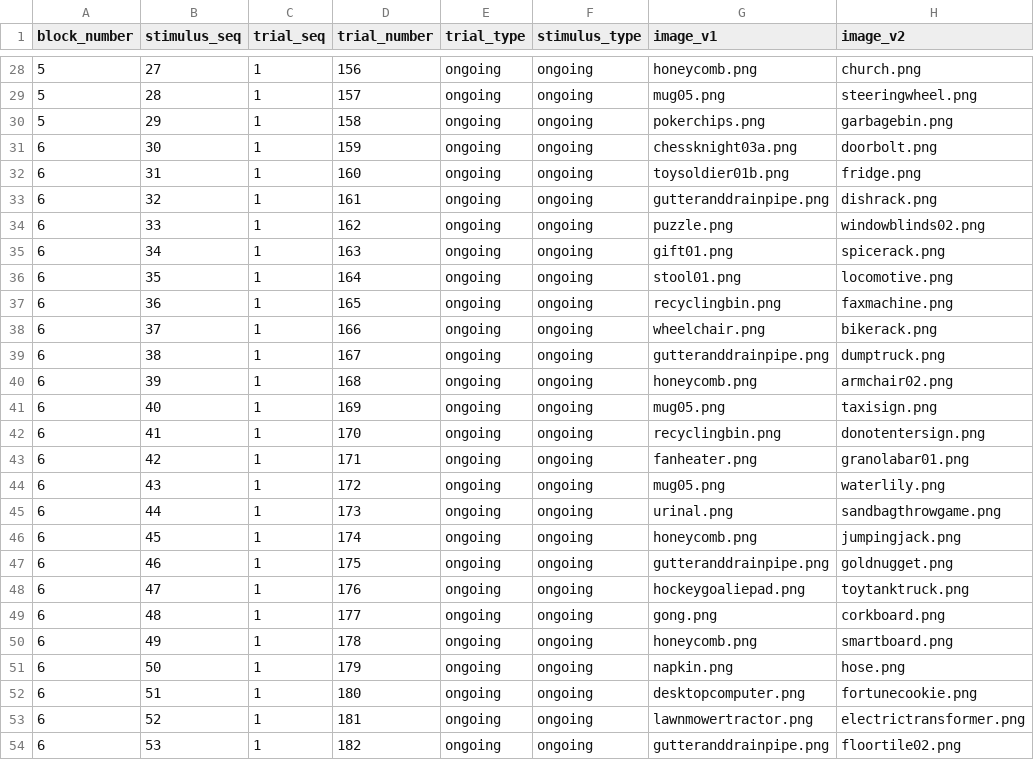
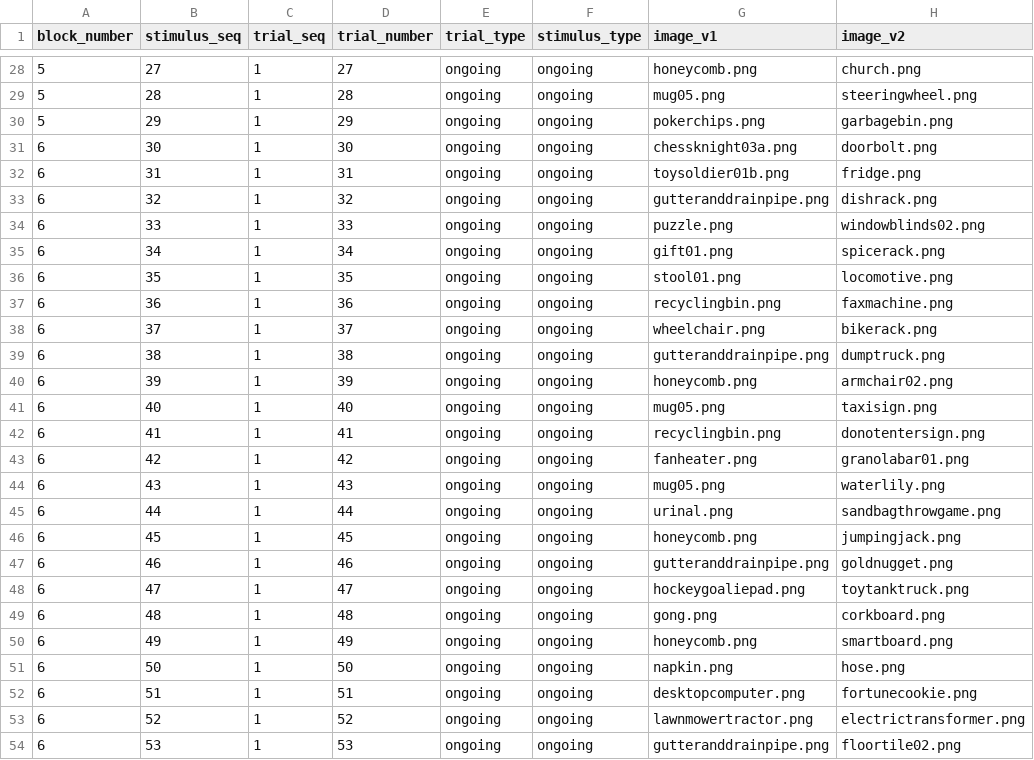
Before and after one commit to TKuehlwein/pm_color, a CSV file: stim_lists/dis/load_1.csv, drawn as a sheet; only a part is shown, gaps mark what is left out; the diff covers the shown part only; the diff names each change by its address in the sheet, - before the commit and + after, or states it on an @@ line.

```diff
--- a/stim_lists/dis/load_1.csv
+++ b/stim_lists/dis/load_1.csv
-D28 (trial_number): 156
+D28 (trial_number): 27
-D29 (trial_number): 157
+D29 (trial_number): 28
-D30 (trial_number): 158
+D30 (trial_number): 29
-D31 (trial_number): 159
+D31 (trial_number): 30
-D32 (trial_number): 160
+D32 (trial_number): 31
-D33 (trial_number): 161
+D33 (trial_number): 32
-D34 (trial_number): 162
+D34 (trial_number): 33
-D35 (trial_number): 163
+D35 (trial_number): 34
-D36 (trial_number): 164
+D36 (trial_number): 35
-D37 (trial_number): 165
+D37 (trial_number): 36
-D38 (trial_number): 166
+D38 (trial_number): 37
-D39 (trial_number): 167
+D39 (trial_number): 38
-D40 (trial_number): 168
+D40 (trial_number): 39
-D41 (trial_number): 169
+D41 (trial_number): 40
-D42 (trial_number): 170
+D42 (trial_number): 41
-D43 (trial_number): 171
+D43 (trial_number): 42
-D44 (trial_number): 172
+D44 (trial_number): 43
-D45 (trial_number): 173
+D45 (trial_number): 44
-D46 (trial_number): 174
+D46 (trial_number): 45
-D47 (trial_number): 175
+D47 (trial_number): 46
-D48 (trial_number): 176
+D48 (trial_number): 47
-D49 (trial_number): 177
+D49 (trial_number): 48
-D50 (trial_number): 178
+D50 (trial_number): 49
-D51 (trial_number): 179
+D51 (trial_number): 50
-D52 (trial_number): 180
+D52 (trial_number): 51
-D53 (trial_number): 181
+D53 (trial_number): 52
-D54 (trial_number): 182
+D54 (trial_number): 53
```
Also changed, not shown: 133 edited cells elsewhere in this file, stim_lists/dis/load_3.csv, stim_lists/dis/load_5.csv.
